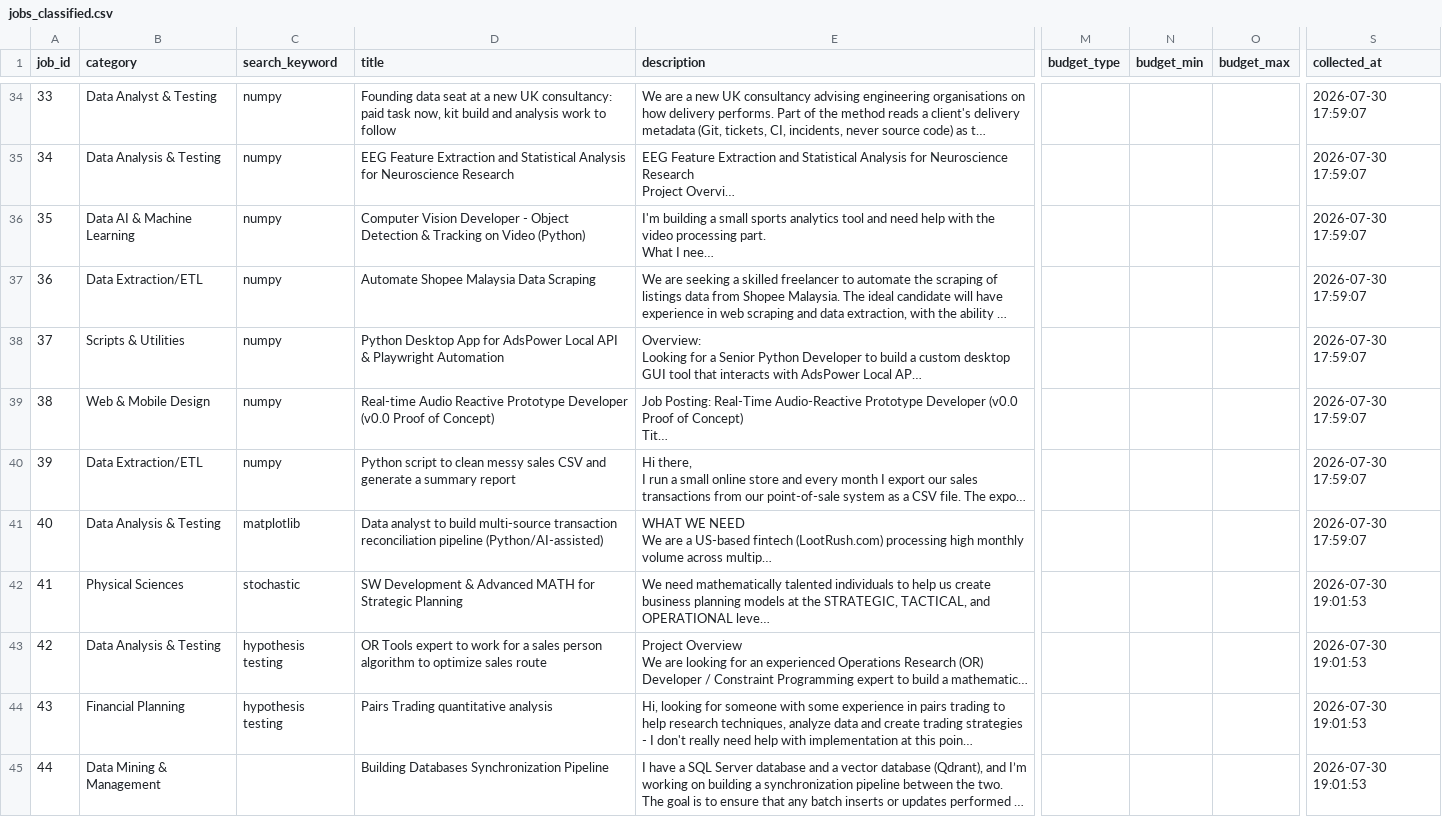
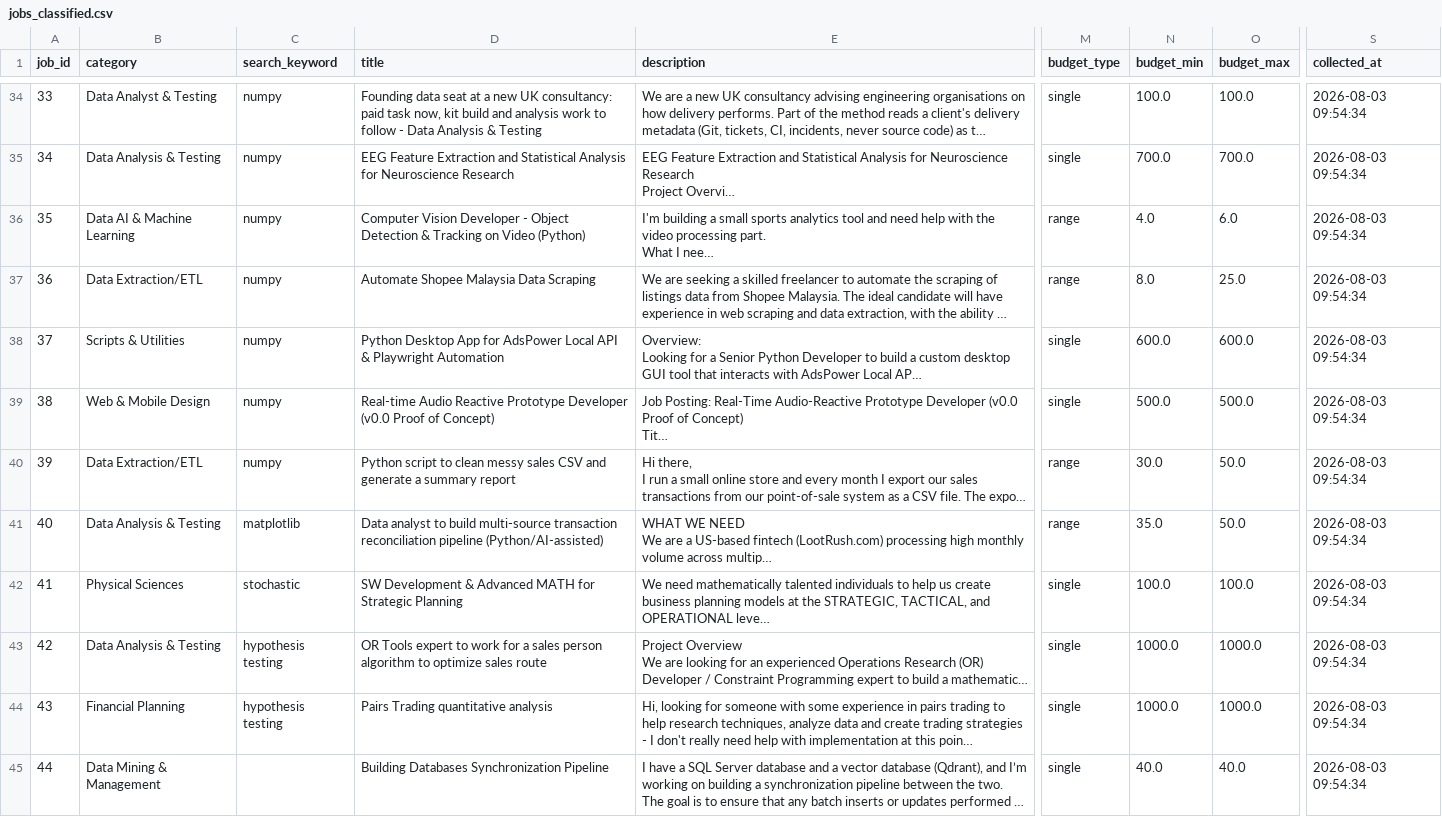
Before and after one commit to lema2000-dev/Upwork-Market-Analysis, a CSV file: data/exports/tables/jobs_classified.csv, drawn as a sheet; only a part is shown, gaps mark what is left out; long unchanged cells end in …; the diff covers the shown part only; the diff names each change by its address in the sheet, - before the commit and + after, or states it on an @@ line.

```diff
--- a/data/exports/tables/jobs_classified.csv
+++ b/data/exports/tables/jobs_classified.csv
-D34 (title): …to follow
+D34 (title): …to follow - Data Analysis & Testing
-M34:M35 (budget_type): (empty)
+M34:M35 (budget_type): single
-N34 (budget_min): (empty)
+N34 (budget_min): 100.0
-O34 (budget_max): (empty)
+O34 (budget_max): 100.0
-S34:S41 (collected_at): 2026-07-30 17:59:07
+S34:S41 (collected_at): 2026-08-03 09:54:34
-N35 (budget_min): (empty)
+N35 (budget_min): 700.0
-O35 (budget_max): (empty)
+O35 (budget_max): 700.0
-M36:M37 (budget_type): (empty)
+M36:M37 (budget_type): range
-N36 (budget_min): (empty)
+N36 (budget_min): 4.0
-O36 (budget_max): (empty)
+O36 (budget_max): 6.0
-N37 (budget_min): (empty)
+N37 (budget_min): 8.0
-O37 (budget_max): (empty)
+O37 (budget_max): 25.0
-M38:M39 (budget_type): (empty)
+M38:M39 (budget_type): single
-N38 (budget_min): (empty)
+N38 (budget_min): 600.0
-O38 (budget_max): (empty)
+O38 (budget_max): 600.0
-N39 (budget_min): (empty)
+N39 (budget_min): 500.0
-O39 (budget_max): (empty)
+O39 (budget_max): 500.0
-M40:M41 (budget_type): (empty)
+M40:M41 (budget_type): range
-N40 (budget_min): (empty)
+N40 (budget_min): 30.0
-O40:O41 (budget_max): (empty)
+O40:O41 (budget_max): 50.0
-N41 (budget_min): (empty)
+N41 (budget_min): 35.0
-M42:M45 (budget_type): (empty)
+M42:M45 (budget_type): single
-N42 (budget_min): (empty)
+N42 (budget_min): 100.0
-O42 (budget_max): (empty)
+O42 (budget_max): 100.0
-S42:S45 (collected_at): 2026-07-30 19:01:53
+S42:S45 (collected_at): 2026-08-03 09:54:34
-N43:N44 (budget_min): (empty)
+N43:N44 (budget_min): 1000.0
-O43:O44 (budget_max): (empty)
+O43:O44 (budget_max): 1000.0
-N45 (budget_min): (empty)
+N45 (budget_min): 40.0
-O45 (budget_max): (empty)
+O45 (budget_max): 40.0
```
Also changed, not shown: 1 added row, 1 removed row and 84 edited cells elsewhere in this file, 19 other files.
